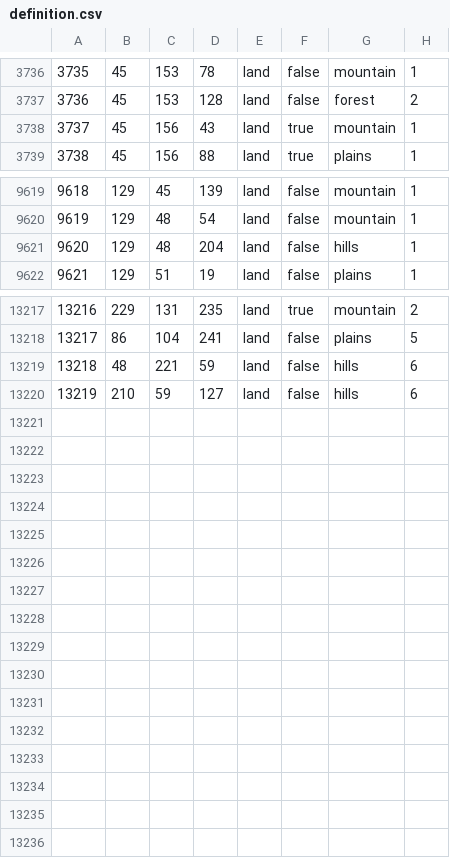
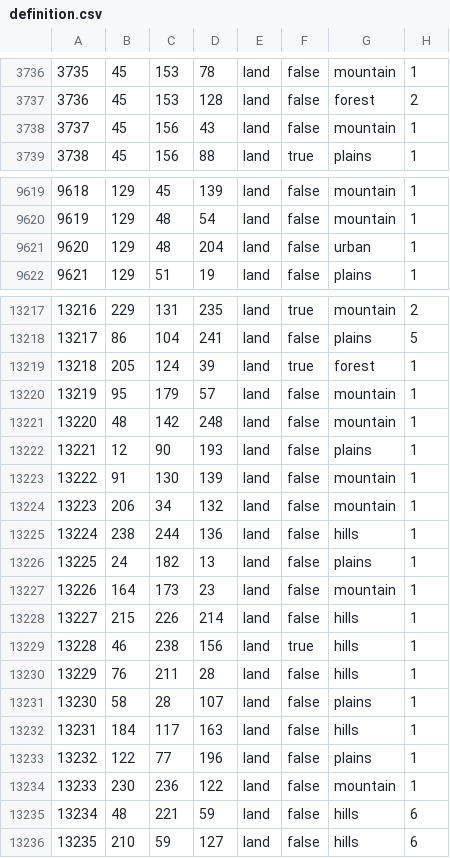
Before and after one commit to BlueCokeWine/HoI4_Heavens_Soldier, a CSV file: heavens_soldiers/map/definition.csv, drawn as a sheet; only a part is shown, gaps mark what is left out; addresses are those after the commit; the diff covers the shown part only; the diff names each change by its address in the sheet, - before the commit and + after, or states it on an @@ line.

```diff
--- a/heavens_soldiers/map/definition.csv
+++ b/heavens_soldiers/map/definition.csv
-F3738: true
+F3738: false
-G9621: hills
+G9621: urban
+row 13219: 13218 | 205 | 124 | 39 | land | true | forest | 1
+row 13220: 13219 | 95 | 179 | 57 | land | false | mountain | 1
+row 13221: 13220 | 48 | 142 | 248 | land | false | mountain | 1
+row 13222: 13221 | 12 | 90 | 193 | land | false | plains | 1
+row 13223: 13222 | 91 | 130 | 139 | land | false | mountain | 1
+row 13224: 13223 | 206 | 34 | 132 | land | false | mountain | 1
+row 13225: 13224 | 238 | 244 | 136 | land | false | hills | 1
+row 13226: 13225 | 24 | 182 | 13 | land | false | plains | 1
+row 13227: 13226 | 164 | 173 | 23 | land | false | mountain | 1
+row 13228: 13227 | 215 | 226 | 214 | land | false | hills | 1
+row 13229: 13228 | 46 | 238 | 156 | land | true | hills | 1
+row 13230: 13229 | 76 | 211 | 28 | land | false | hills | 1
+row 13231: 13230 | 58 | 28 | 107 | land | false | plains | 1
+row 13232: 13231 | 184 | 117 | 163 | land | false | hills | 1
+row 13233: 13232 | 122 | 77 | 196 | land | false | plains | 1
+row 13234: 13233 | 230 | 236 | 122 | land | false | mountain | 1
@@ column A renumbered from row 13235 down @@
```
Also changed, not shown: 1 edited cell elsewhere in this file, 38 other files.
